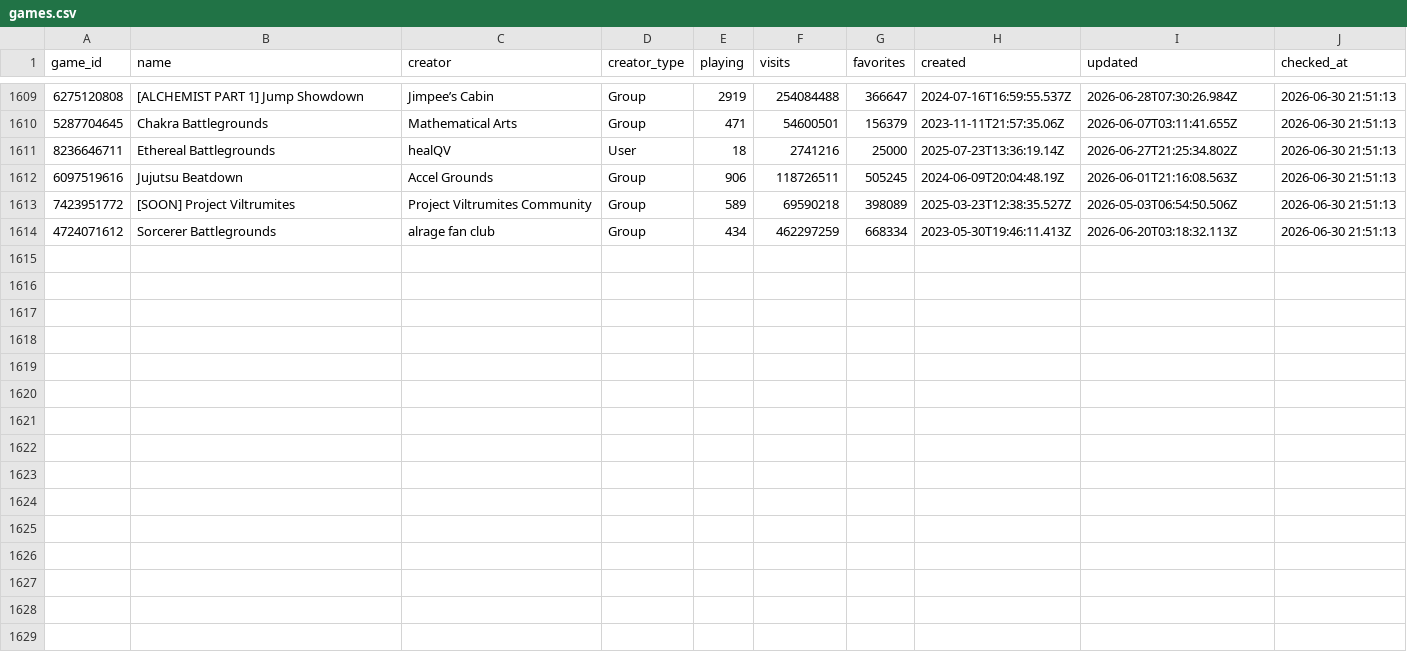
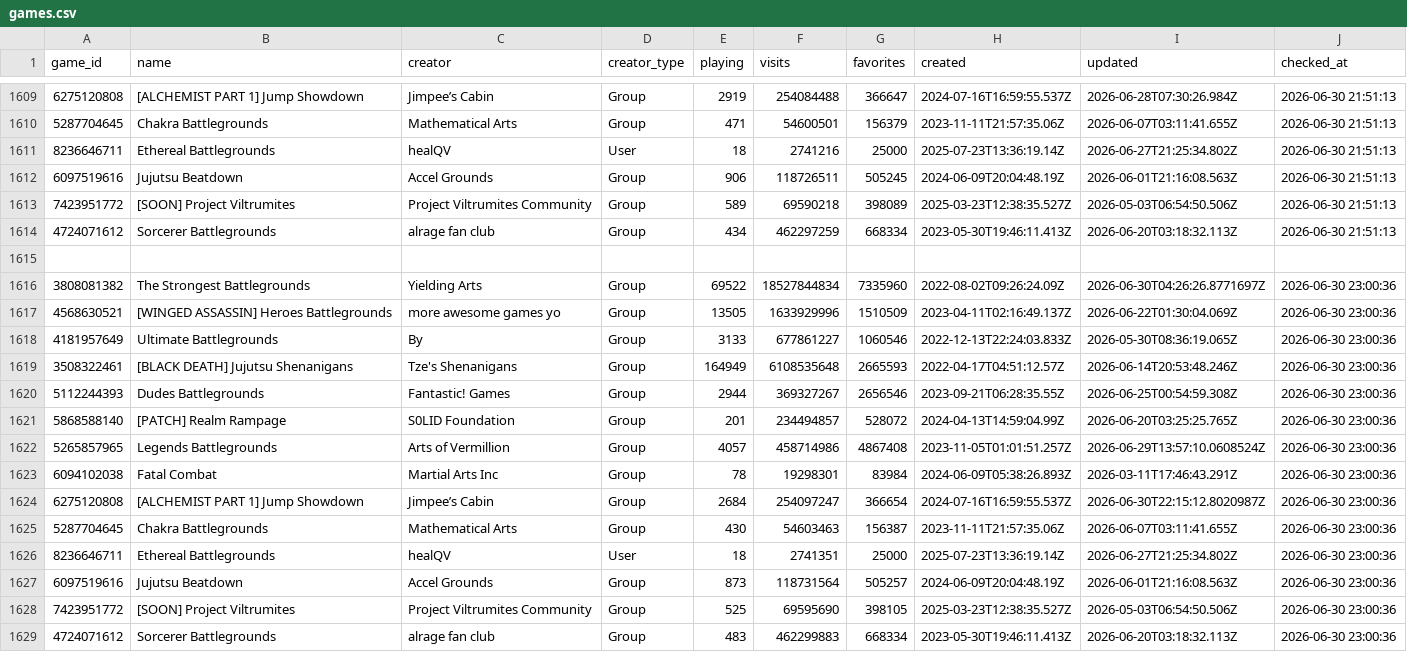
Before and after one commit to vexuwe/rblxanalyzer, a CSV file: games.csv, drawn as a sheet; only a part is shown, gaps mark what is left out; the diff names each change by its address in the sheet, - before the commit and + after, or states it on an @@ line.

```diff
--- a/games.csv
+++ b/games.csv
+row 1615: (empty)
+row 1616: 3808081382 | The Strongest Battlegrounds | Yielding Arts | Group | 69522 | 18527844834 | 7335960 | 2022-08-02T09:26:24.09Z | 2026-06-30T04:26:26.8771697Z | 2026-06-30 23:00:36
+row 1617: 4568630521 | [WINGED ASSASSIN] Heroes Battlegrounds | more awesome games yo | Group | 13505 | 1633929996 | 1510509 | 2023-04-11T02:16:49.137Z | 2026-06-22T01:30:04.069Z | 2026-06-30 23:00:36
+row 1618: 4181957649 | Ultimate Battlegrounds | By | Group | 3133 | 677861227 | 1060546 | 2022-12-13T22:24:03.833Z | 2026-05-30T08:36:19.065Z | 2026-06-30 23:00:36
+row 1619: 3508322461 | [BLACK DEATH] Jujutsu Shenanigans | Tze's Shenanigans | Group | 164949 | 6108535648 | 2665593 | 2022-04-17T04:51:12.57Z | 2026-06-14T20:53:48.246Z | 2026-06-30 23:00:36
+row 1620: 5112244393 | Dudes Battlegrounds | Fantastic! Games | Group | 2944 | 369327267 | 2656546 | 2023-09-21T06:28:35.55Z | 2026-06-25T00:54:59.308Z | 2026-06-30 23:00:36
+row 1621: 5868588140 | [PATCH] Realm Rampage | S0LID Foundation | Group | 201 | 234494857 | 528072 | 2024-04-13T14:59:04.99Z | 2026-06-20T03:25:25.765Z | 2026-06-30 23:00:36
+row 1622: 5265857965 | Legends Battlegrounds | Arts of Vermillion | Group | 4057 | 458714986 | 4867408 | 2023-11-05T01:01:51.257Z | 2026-06-29T13:57:10.0608524Z | 2026-06-30 23:00:36
+row 1623: 6094102038 | Fatal Combat | Martial Arts Inc | Group | 78 | 19298301 | 83984 | 2024-06-09T05:38:26.893Z | 2026-03-11T17:46:43.291Z | 2026-06-30 23:00:36
+row 1624: 6275120808 | [ALCHEMIST PART 1] Jump Showdown | Jimpee’s Cabin | Group | 2684 | 254097247 | 366654 | 2024-07-16T16:59:55.537Z | 2026-06-30T22:15:12.8020987Z | 2026-06-30 23:00:36
+row 1625: 5287704645 | Chakra Battlegrounds | Mathematical Arts | Group | 430 | 54603463 | 156387 | 2023-11-11T21:57:35.06Z | 2026-06-07T03:11:41.655Z | 2026-06-30 23:00:36
+row 1626: 8236646711 | Ethereal Battlegrounds | healQV | User | 18 | 2741351 | 25000 | 2025-07-23T13:36:19.14Z | 2026-06-27T21:25:34.802Z | 2026-06-30 23:00:36
+row 1627: 6097519616 | Jujutsu Beatdown | Accel Grounds | Group | 873 | 118731564 | 505257 | 2024-06-09T20:04:48.19Z | 2026-06-01T21:16:08.563Z | 2026-06-30 23:00:36
+row 1628: 7423951772 | [SOON] Project Viltrumites | Project Viltrumites Community | Group | 525 | 69595690 | 398105 | 2025-03-23T12:38:35.527Z | 2026-05-03T06:54:50.506Z | 2026-06-30 23:00:36
+row 1629: 4724071612 | Sorcerer Battlegrounds | alrage fan club | Group | 483 | 462299883 | 668334 | 2023-05-30T19:46:11.413Z | 2026-06-20T03:18:32.113Z | 2026-06-30 23:00:36
```
